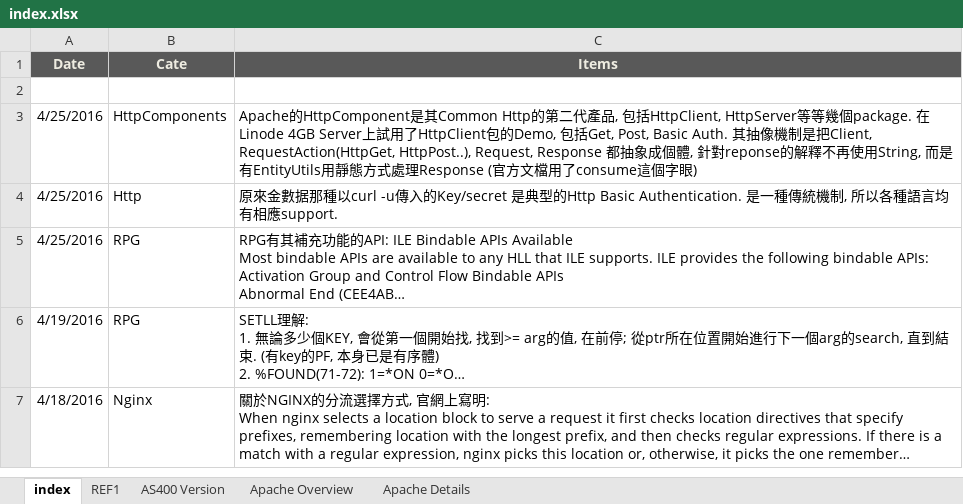
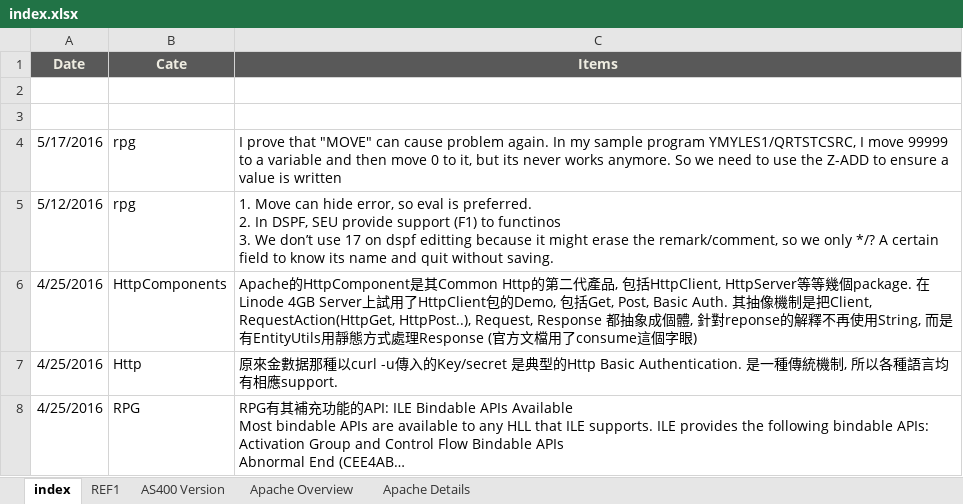
Before and after one commit to mylesieong/code_library, an Excel workbook: index.xlsx, sheet index, drawn as a sheet; only a part is shown; the shorter side is filled out with more unchanged rows; long unchanged cells end in …; values as stored, in another font and other column widths than the file's, no borders; charts and pictures not drawn; ↵ is a line break in a cell; the diff names each change by its address in the sheet, - before the commit and + after, or states it on an @@ line.

```diff
--- a/index.xlsx (sheet index)
+++ b/index.xlsx (sheet index)
+row 3: (empty)
+row 4: 5/17/2016 | rpg | I prove that "MOVE" can cause problem again. In my sample program YMYLES1/QRTSTCSRC, I move 99999 to a variable and then move 0 to it, but its never works anymore. So we need to use the Z-ADD to ensure a value is written
+row 5: 5/12/2016 | rpg | 1. Move can hide error, so eval is preferred. ↵ 2. In DSPF, SEU provide support (F1) to functinos ↵ 3. We don’t use 17 on dspf editting because it might erase the remark/comment, so we only */? A certain field to know its name and quit without saving.
```
Also changed, not shown: charts or pictures, 7 other files.
